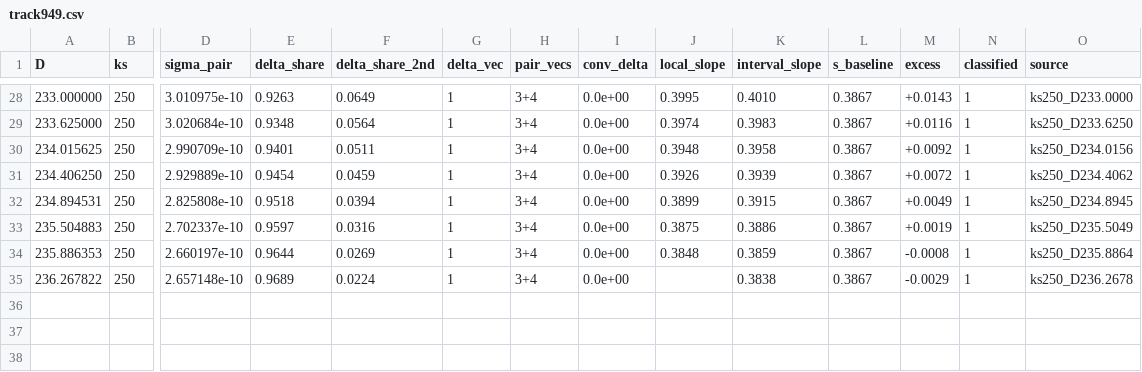
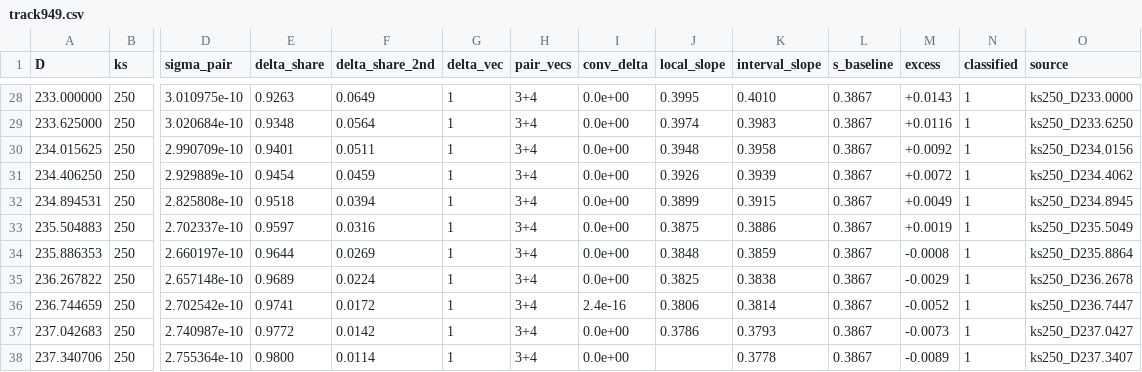
Before and after one commit to nmoinvaz/choptuik-large-d-raw, a CSV file: I949-dh170/track949.csv, drawn as a sheet; only a part is shown, gaps mark what is left out; rows hold the shown columns only; the diff names each change by its address in the sheet, - before the commit and + after, or states it on an @@ line.

Commit message:
I949-dh170: leg 8 to D 237.34 (ks 250), slope 0.378, no trigger (#949)

```diff
--- a/I949-dh170/track949.csv
+++ b/I949-dh170/track949.csv
-J35 (local_slope): (empty)
+J35 (local_slope): 0.3825
+row 36: 236.744659 | 250 | 2.702542e-10 | 0.9741 | 0.0172 | 1 | 3+4 | 2.4e-16 | 0.3806 | 0.3814 | 0.3867 | -0.0052 | 1 | ks250_D236.7447
+row 37: 237.042683 | 250 | 2.740987e-10 | 0.9772 | 0.0142 | 1 | 3+4 | 0.0e+00 | 0.3786 | 0.3793 | 0.3867 | -0.0073 | 1 | ks250_D237.0427
+row 38: 237.340706 | 250 | 2.755364e-10 | 0.9800 | 0.0114 | 1 | 3+4 | 0.0e+00 |  | 0.3778 | 0.3867 | -0.0089 | 1 | ks250_D237.3407
```
Also changed, not shown: I949-dh170/intervals949.csv, 10 other files.
